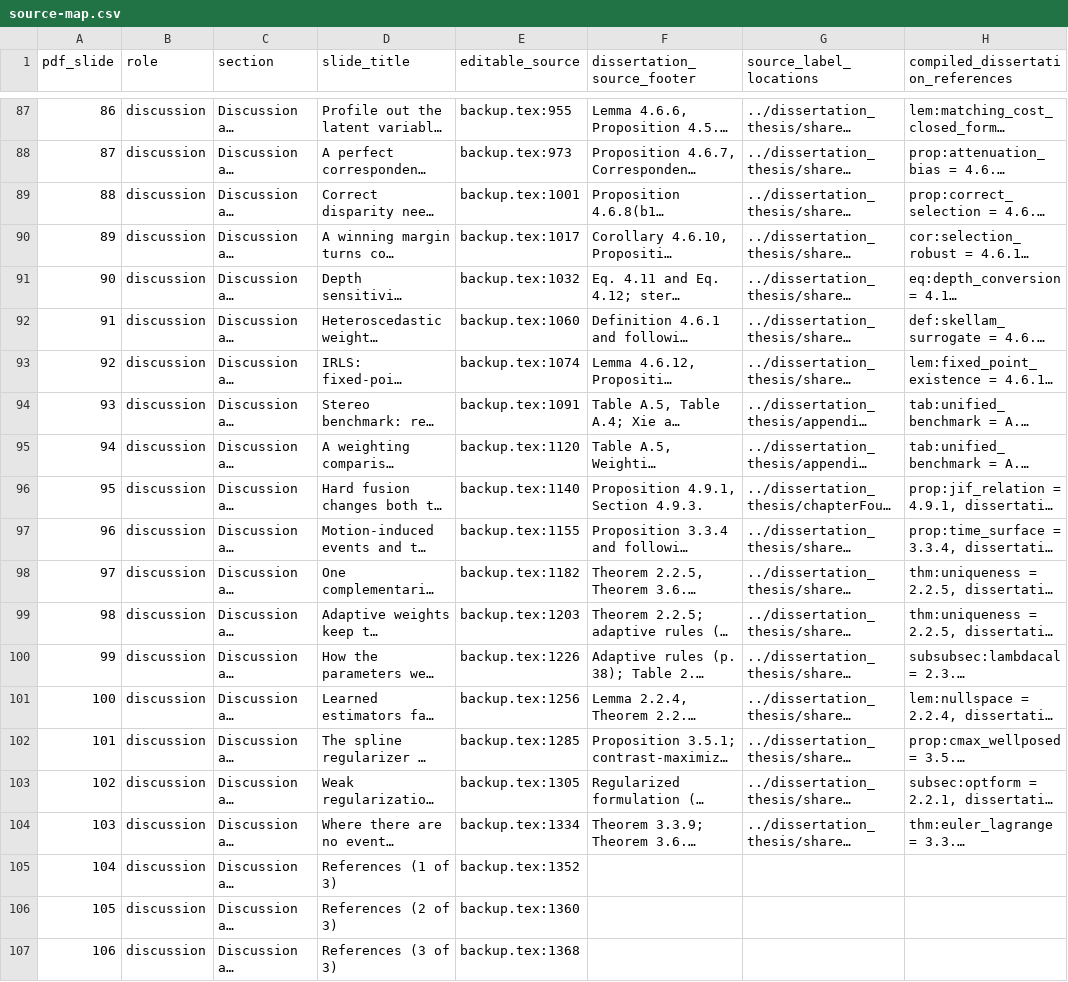
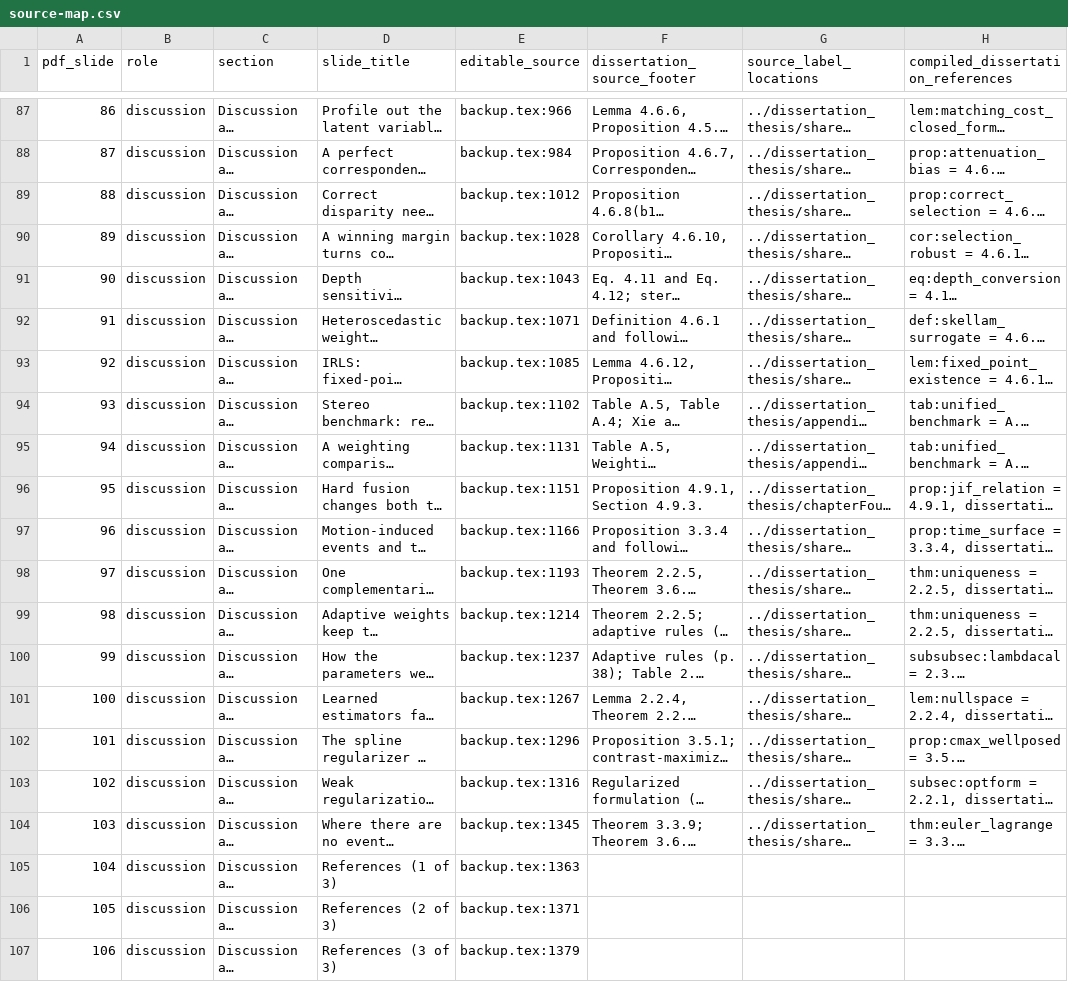
Before and after one commit to 8248902/dissertation_defense, a CSV file: source-map.csv, drawn as a sheet; only a part is shown, gaps mark what is left out; long unchanged cells end in …; the diff covers the shown part only; the diff names each change by its address in the sheet, - before the commit and + after, or states it on an @@ line.

```diff
--- a/source-map.csv
+++ b/source-map.csv
-E87 (editable_source): backup.tex:955
+E87 (editable_source): backup.tex:966
-E88 (editable_source): backup.tex:973
+E88 (editable_source): backup.tex:984
-E89 (editable_source): backup.tex:1001
+E89 (editable_source): backup.tex:1012
-E90 (editable_source): backup.tex:1017
+E90 (editable_source): backup.tex:1028
-E91 (editable_source): backup.tex:1032
+E91 (editable_source): backup.tex:1043
-E92 (editable_source): backup.tex:1060
+E92 (editable_source): backup.tex:1071
-E93 (editable_source): backup.tex:1074
+E93 (editable_source): backup.tex:1085
-E94 (editable_source): backup.tex:1091
+E94 (editable_source): backup.tex:1102
-E95 (editable_source): backup.tex:1120
+E95 (editable_source): backup.tex:1131
-E96 (editable_source): backup.tex:1140
+E96 (editable_source): backup.tex:1151
-E97 (editable_source): backup.tex:1155
+E97 (editable_source): backup.tex:1166
-E98 (editable_source): backup.tex:1182
+E98 (editable_source): backup.tex:1193
-E99 (editable_source): backup.tex:1203
+E99 (editable_source): backup.tex:1214
-E100 (editable_source): backup.tex:1226
+E100 (editable_source): backup.tex:1237
-E101 (editable_source): backup.tex:1256
+E101 (editable_source): backup.tex:1267
-E102 (editable_source): backup.tex:1285
+E102 (editable_source): backup.tex:1296
-E103 (editable_source): backup.tex:1305
+E103 (editable_source): backup.tex:1316
-E104 (editable_source): backup.tex:1334
+E104 (editable_source): backup.tex:1345
-E105 (editable_source): backup.tex:1352
+E105 (editable_source): backup.tex:1363
-E106 (editable_source): backup.tex:1360
+E106 (editable_source): backup.tex:1371
-E107 (editable_source): backup.tex:1368
+E107 (editable_source): backup.tex:1379
```
Also changed, not shown: 27 edited cells elsewhere in this file, 13 other files.
